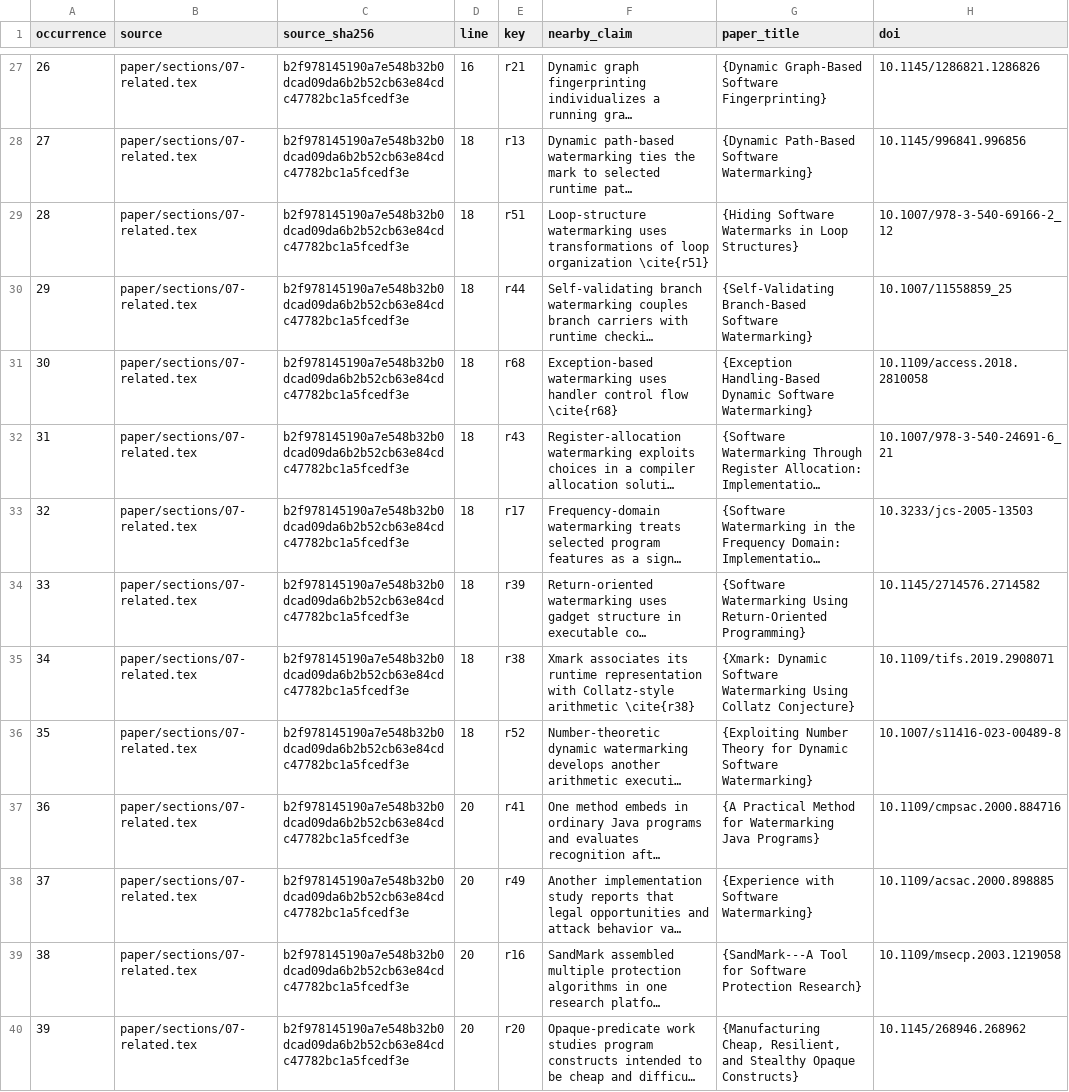
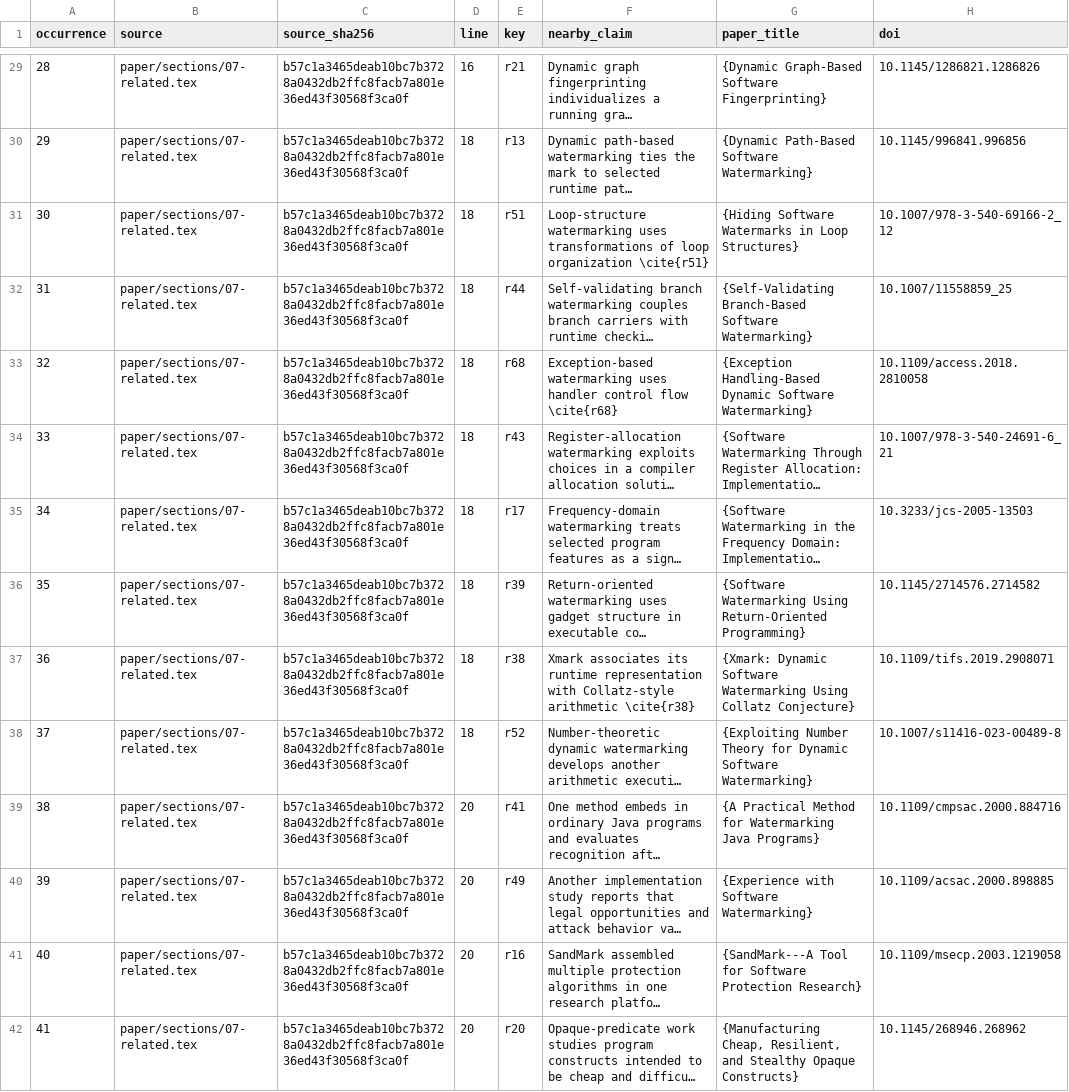
Before and after one commit to Haoyi-Zhang/tidemark, a CSV file: reference/citation-support.csv, drawn as a sheet; only a part is shown, gaps mark what is left out; long unchanged cells end in …; addresses are those after the commit; the diff covers the shown part only; the diff names each change by its address in the sheet, - before the commit and + after, or states it on an @@ line.

```diff
--- a/reference/citation-support.csv
+++ b/reference/citation-support.csv
@@ column A (occurrence) renumbered from row 6 down @@
-C29:C42 (source_sha256): b2f978145190a7e548b32b0dcad09da6b2b52cb63e84cdc47782bc1a5fcedf3e
+C29:C42 (source_sha256): b57c1a3465deab10bc7b3728a0432db2ffc8facb7a801e36ed43f30568f3ca0f
```
Also changed, not shown: 3 added rows, 1 removed row and 122 edited cells elsewhere in this file, reference/bibliography-current.csv, 16 other files.
